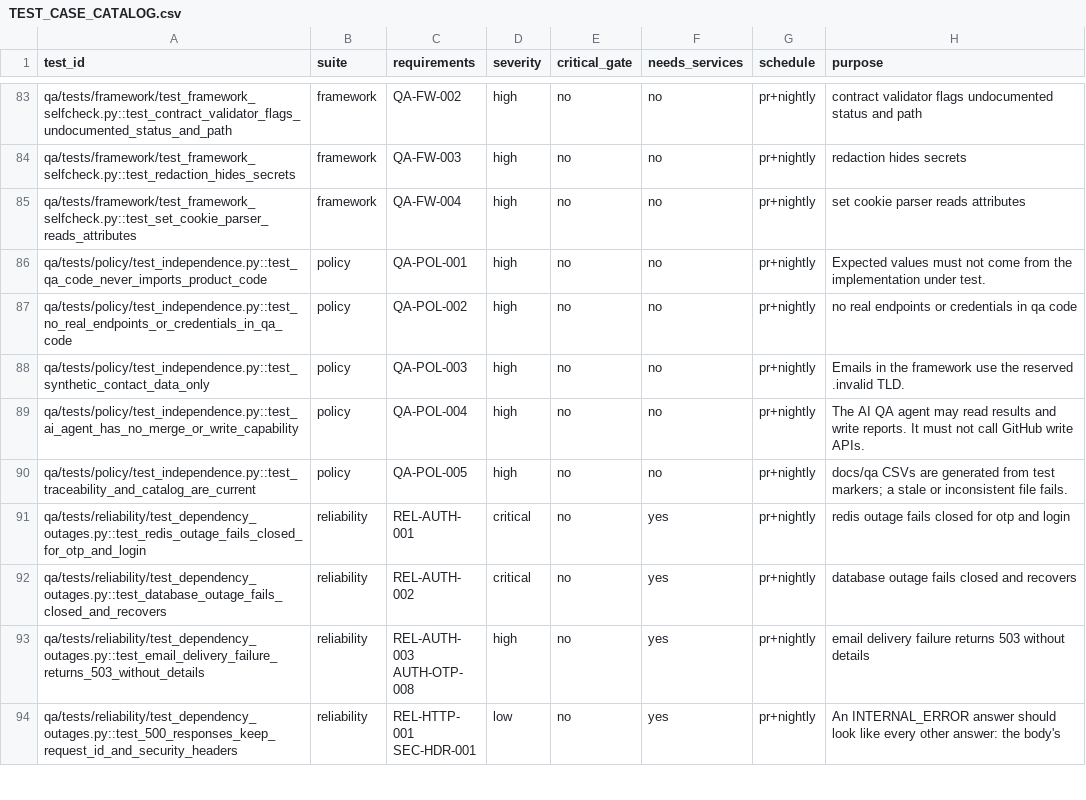
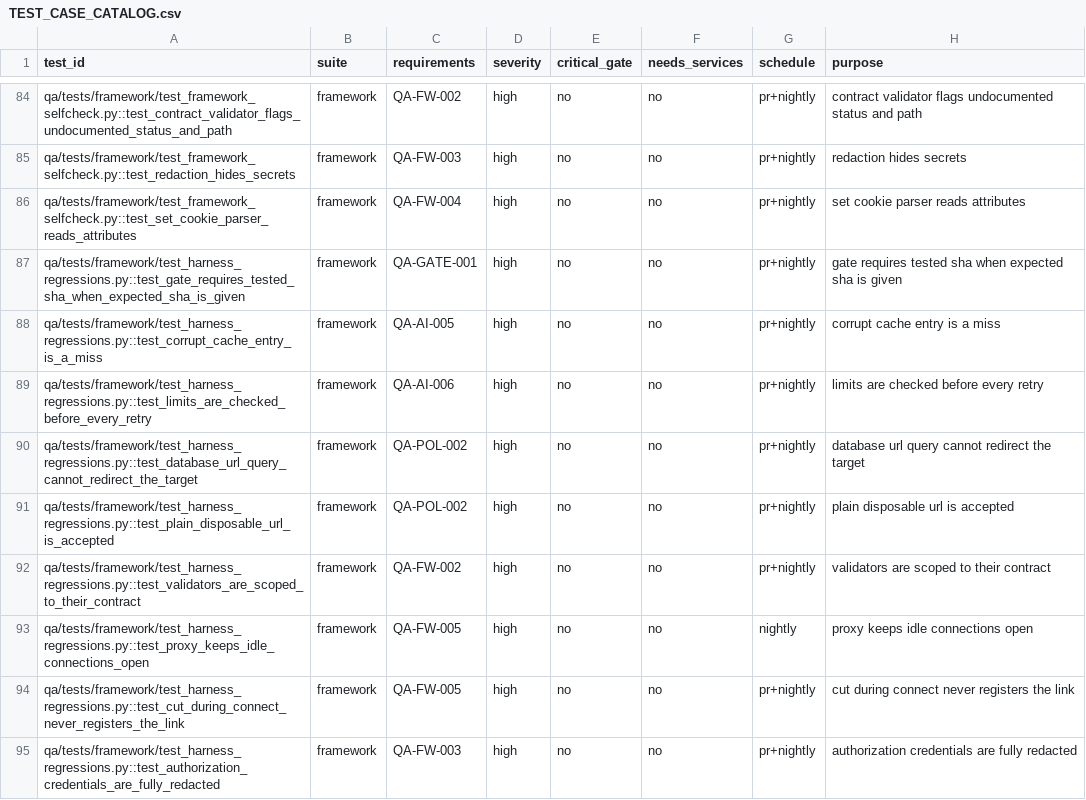
Before and after one commit to akaAvinash/finshot, a CSV file: docs/qa/TEST_CASE_CATALOG.csv, drawn as a sheet; only a part is shown, gaps mark what is left out; the shorter side is filled out with more unchanged rows; the diff covers the shown part only.

```diff
--- a/docs/qa/TEST_CASE_CATALOG.csv
+++ b/docs/qa/TEST_CASE_CATALOG.csv
@@ -85 +86,10 @@ qa/tests/framework/test_framework_selfcheck.py::test_redaction_hides_secrets,fra
 qa/tests/framework/test_framework_selfcheck.py::test_set_cookie_parser_reads_attributes,framework,QA-FW-004,high,no,no,pr+nightly,set cookie parser reads attributes
+qa/tests/framework/test_harness_regressions.py::test_gate_requires_tested_sha_when_expected_sha_is_given,framework,QA-GATE-001,high,no,no,pr+nightly,gate requires tested sha when expected sha is given
+qa/tests/framework/test_harness_regressions.py::test_corrupt_cache_entry_is_a_miss,framework,QA-AI-005,high,no,no,pr+nightly,corrupt cache entry is a miss
+qa/tests/framework/test_harness_regressions.py::test_limits_are_checked_before_every_retry,framework,QA-AI-006,high,no,no,pr+nightly,limits are checked before every retry
+qa/tests/framework/test_harness_regressions.py::test_database_url_query_cannot_redirect_the_target,framework,QA-POL-002,high,no,no,pr+nightly,database url query cannot redirect the target
+qa/tests/framework/test_harness_regressions.py::test_plain_disposable_url_is_accepted,framework,QA-POL-002,high,no,no,pr+nightly,plain disposable url is accepted
+qa/tests/framework/test_harness_regressions.py::test_validators_are_scoped_to_their_contract,framework,QA-FW-002,high,no,no,pr+nightly,validators are scoped to their contract
+qa/tests/framework/test_harness_regressions.py::test_proxy_keeps_idle_connections_open,framework,QA-FW-005,high,no,no,nightly,proxy keeps idle connections open
+qa/tests/framework/test_harness_regressions.py::test_cut_during_connect_never_registers_the_link,framework,QA-FW-005,high,no,no,pr+nightly,cut during connect never registers the link
+qa/tests/framework/test_harness_regressions.py::test_authorization_credentials_are_fully_redacted,framework,QA-FW-003,high,no,no,pr+nightly,authorization credentials are fully redacted
```
Also changed, not shown: 9 added rows and 1 edited cell elsewhere in this file, docs/qa/REQUIREMENTS_TRACEABILITY.csv, qa/policies/requirements.csv, 19 other files.
